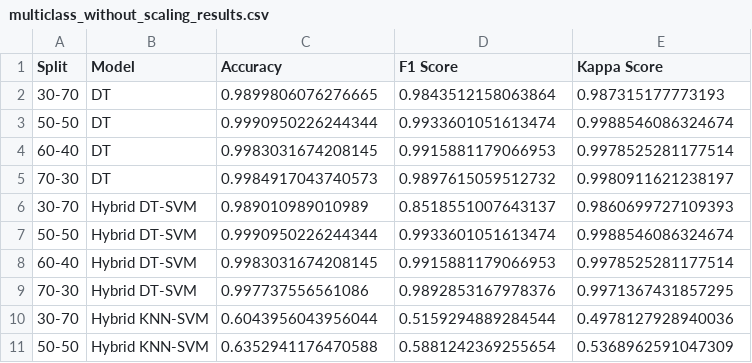
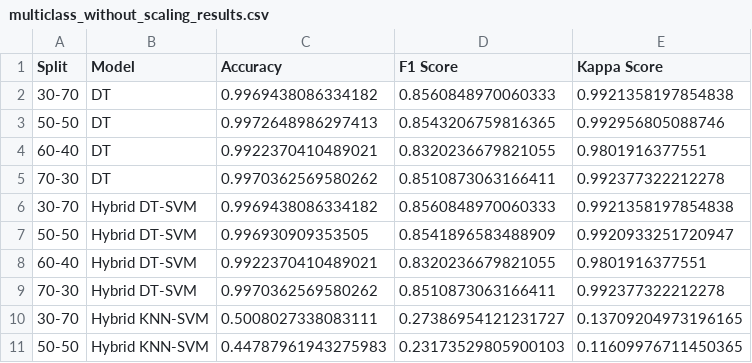
Before and after one commit to justcool0208/sdn-traffic-classification-qos, a CSV file: results/multiclass_without_scaling_results.csv, drawn as a sheet; only a part is shown; the diff covers the shown part only.

Commit message:
added balancing after splitting

```diff
--- a/results/multiclass_without_scaling_results.csv
+++ b/results/multiclass_without_scaling_results.csv
@@ -1,11 +1,11 @@
 Split,Model,Accuracy,F1 Score,Kappa Score
-30-70,DT,0.9899806076276665,0.9843512158063864,0.987315177773193
-50-50,DT,0.9990950226244344,0.9933601051613474,0.9988546086324674
-60-40,DT,0.9983031674208145,0.9915881179066953,0.9978525281177514
-70-30,DT,0.9984917043740573,0.9897615059512732,0.9980911621238197
-30-70,Hybrid DT-SVM,0.989010989010989,0.8518551007643137,0.9860699727109393
-50-50,Hybrid DT-SVM,0.9990950226244344,0.9933601051613474,0.9988546086324674
-60-40,Hybrid DT-SVM,0.9983031674208145,0.9915881179066953,0.9978525281177514
-70-30,Hybrid DT-SVM,0.997737556561086,0.9892853167978376,0.9971367431857295
-30-70,Hybrid KNN-SVM,0.6043956043956044,0.5159294889284544,0.4978127928940036
-50-50,Hybrid KNN-SVM,0.6352941176470588,0.5881242369255654,0.5368962591047309
+30-70,DT,0.9969438086334182,0.8560848970060333,0.9921358197854838
+50-50,DT,0.9972648986297413,0.8543206759816365,0.992956805088746
+60-40,DT,0.9922370410489021,0.8320236679821055,0.9801916377551
+70-30,DT,0.9970362569580262,0.8510873063166411,0.992377322212278
+30-70,Hybrid DT-SVM,0.9969438086334182,0.8560848970060333,0.9921358197854838
+50-50,Hybrid DT-SVM,0.996930909353505,0.8541896583488909,0.9920933251720947
+60-40,Hybrid DT-SVM,0.9922370410489021,0.8320236679821055,0.9801916377551
+70-30,Hybrid DT-SVM,0.9970362569580262,0.8510873063166411,0.992377322212278
+30-70,Hybrid KNN-SVM,0.5008027338083111,0.27386954121231727,0.13709204973196165
+50-50,Hybrid KNN-SVM,0.44787961943275983,0.23173529805900103,0.11609976711450365
```
Also changed, not shown: 42 edited cells elsewhere in this file, 25 other files.
